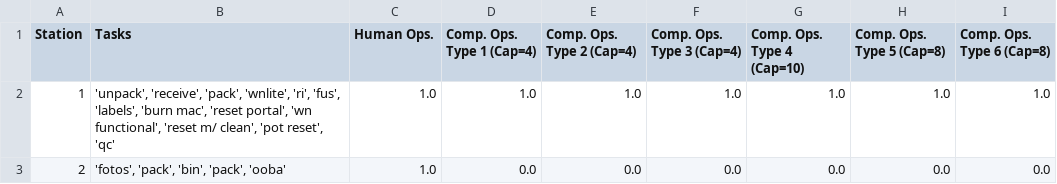
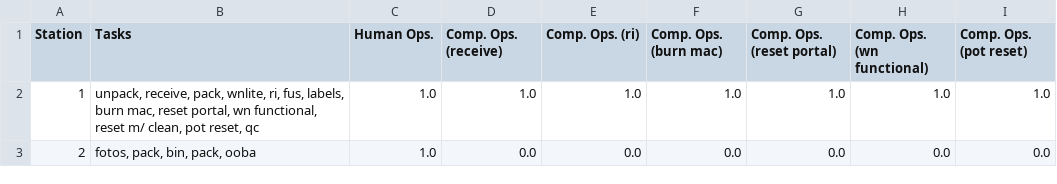
Before and after one commit to sblankley/global-clinic-2020, a CSV file: pLineOpt.csv, drawn as a sheet.

Commit message:
quotation marks are gone

```diff
--- a/pLineOpt.csv
+++ b/pLineOpt.csv
@@ -1,3 +1,3 @@
-Station,Tasks,Human Ops.,Comp. Ops. Type 1 (Cap=4),Comp. Ops. Type 2 (Cap=4),Comp. Ops. Type 3 (Cap=4),Comp. Ops. Type 4 (Cap=10),Comp. Ops. Type 5 (Cap=8),Comp. Ops. Type 6 (Cap=8)
-1,"'unpack', 'receive', 'pack', 'wnlite', 'ri', 'fus', 'labels', 'burn mac', 'reset portal', 'wn functional', 'reset m/ clean', 'pot reset', 'qc'",1.0,1.0,1.0,1.0,1.0,1.0,1.0
-2,"'fotos', 'pack', 'bin', 'pack', 'ooba'",1.0,0.0,0.0,0.0,0.0,0.0,0.0
+Station,Tasks,Human Ops.,Comp. Ops. (receive),Comp. Ops. (ri),Comp. Ops. (burn mac),Comp. Ops. (reset portal),Comp. Ops. (wn functional),Comp. Ops. (pot reset)
+1,"unpack, receive, pack, wnlite, ri, fus, labels, burn mac, reset portal, wn functional, reset m/ clean, pot reset, qc",1.0,1.0,1.0,1.0,1.0,1.0,1.0
+2,"fotos, pack, bin, pack, ooba",1.0,0.0,0.0,0.0,0.0,0.0,0.0
```
